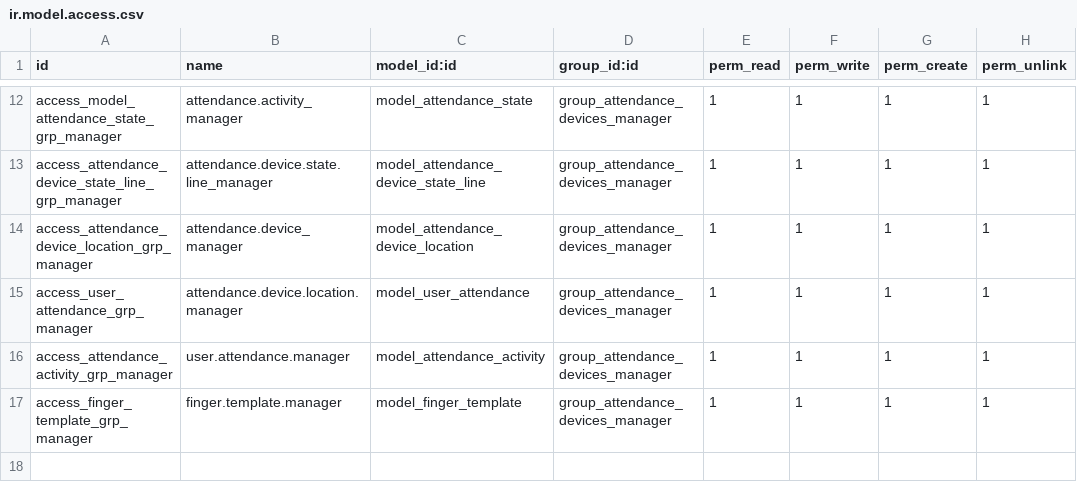
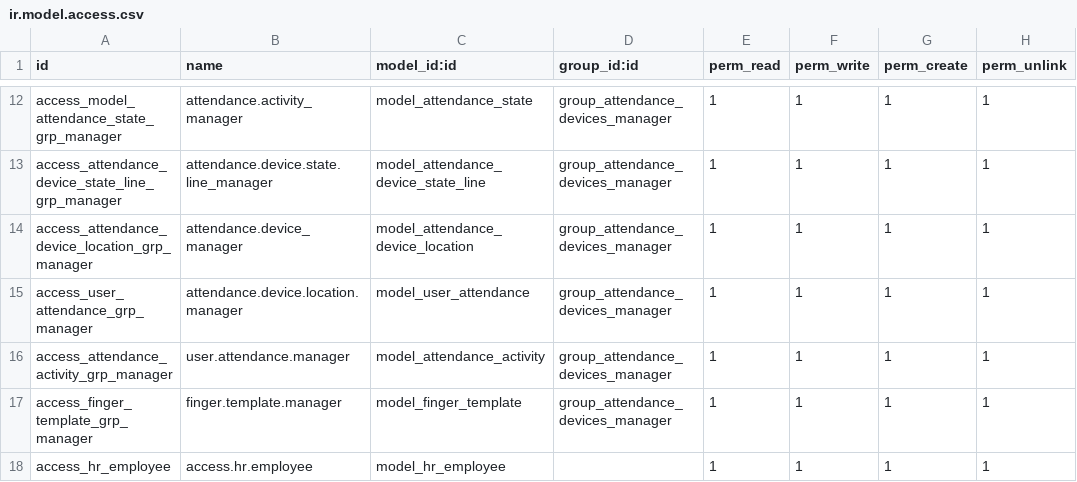
Before and after one commit to farhanrashad/arian1, a CSV file: to_attendance_device/security/ir.model.access.csv, drawn as a sheet; only a part is shown, gaps mark what is left out; the diff names each change by its address in the sheet, - before the commit and + after, or states it on an @@ line.

Commit message:
Update in attendance

```diff
--- a/to_attendance_device/security/ir.model.access.csv
+++ b/to_attendance_device/security/ir.model.access.csv
+row 18: access_hr_employee | access.hr.employee | model_hr_employee |  | 1 | 1 | 1 | 1
```
Also changed, not shown: 25 other files.
